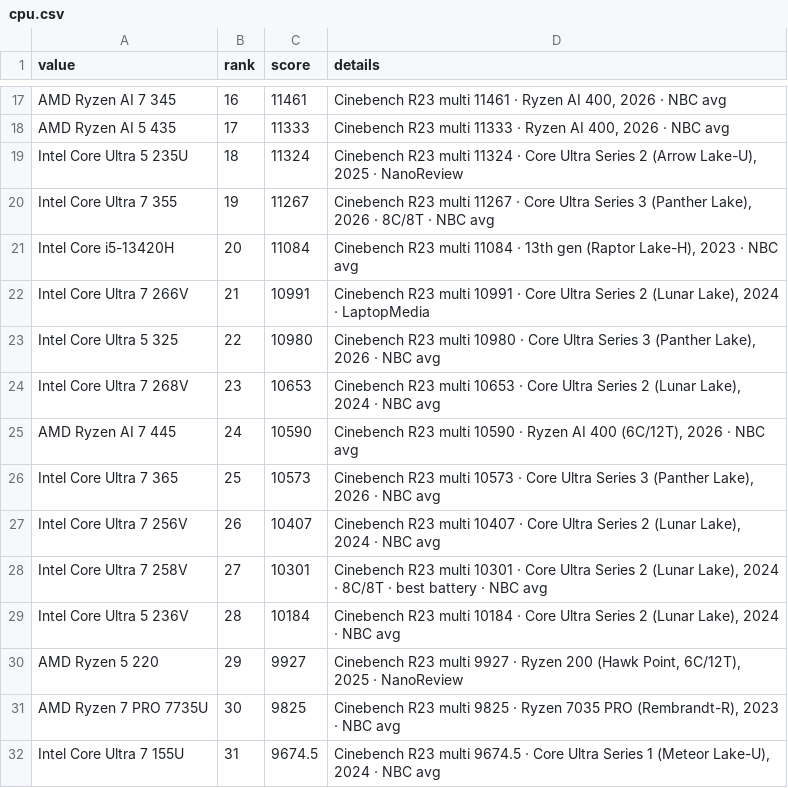
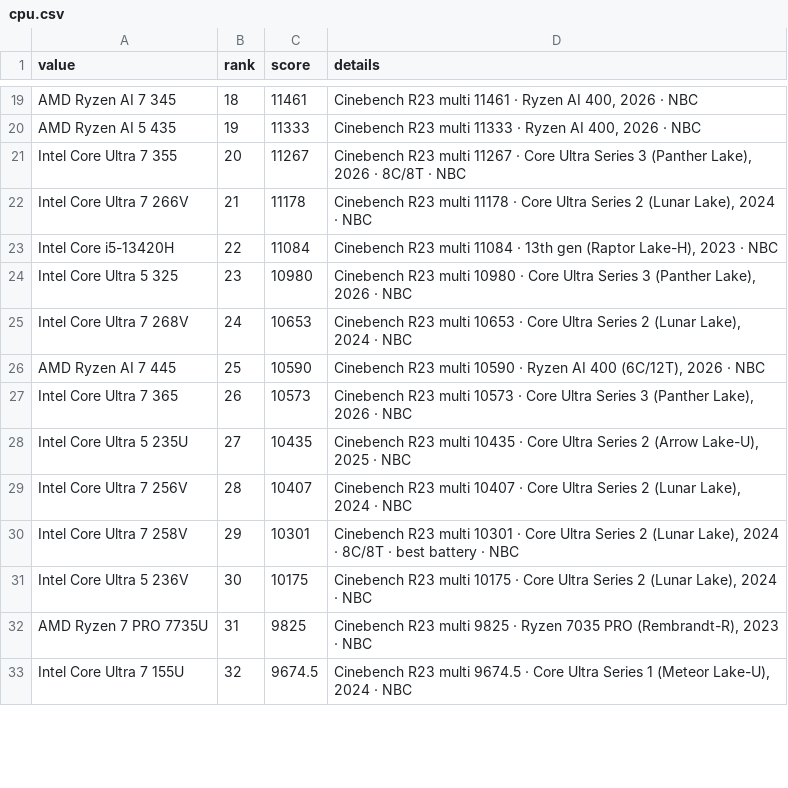
Before and after one commit to LeoDaVinci16/laptop-compare, a CSV file: data/ranks/cpu.csv, drawn as a sheet; only a part is shown, gaps mark what is left out; removed rows and columns are numbered as before the commit, all else as after; the diff covers the shown part only; the diff names each change by its address in the sheet, - before the commit and + after, or states it on an @@ line.

Commit message:
Add 3 gaming laptops, verify gpu/cpu ranks

```diff
--- a/data/ranks/cpu.csv
+++ b/data/ranks/cpu.csv
-B19 (rank): 16
+B19 (rank): 18
-D19 (details): …· NBC avg
+D19 (details): …· NBC
-B20 (rank): 17
+B20 (rank): 19
-D20 (details): …· NBC avg
+D20 (details): …· NBC
-row 19: Intel Core Ultra 5 235U | 18 | 11324 | Cinebench R23 multi 11324 · Core Ultra Series 2 (Arrow Lake-U), 2025 · NanoReview
-B21 (rank): 19
+B21 (rank): 20
-D21 (details): …· NBC avg
+D21 (details): …· NBC
+row 22: Intel Core Ultra 7 266V | 21 | 11178 | Cinebench R23 multi 11178 · Core Ultra Series 2 (Lunar Lake), 2024 · NBC
-B23 (rank): 20
+B23 (rank): 22
-D23 (details): …· NBC avg
+D23 (details): …· NBC
-row 22: Intel Core Ultra 7 266V | 21 | 10991 | Cinebench R23 multi 10991 · Core Ultra Series 2 (Lunar Lake), 2024 · LaptopMedia
-B24 (rank): 22
+B24 (rank): 23
-D24 (details): …· NBC avg
+D24 (details): …· NBC
-B25 (rank): 23
+B25 (rank): 24
-D25 (details): …· NBC avg
+D25 (details): …· NBC
-B26 (rank): 24
+B26 (rank): 25
-D26 (details): …· NBC avg
+D26 (details): …· NBC
-B27 (rank): 25
+B27 (rank): 26
-D27 (details): …· NBC avg
+D27 (details): …· NBC
+row 28: Intel Core Ultra 5 235U | 27 | 10435 | Cinebench R23 multi 10435 · Core Ultra Series 2 (Arrow Lake-U), 2025 · NBC
-B29 (rank): 26
+B29 (rank): 28
-D29 (details): …· NBC avg
+D29 (details): …· NBC
-B30 (rank): 27
+B30 (rank): 29
-D30 (details): …· NBC avg
+D30 (details): …· NBC
-B31 (rank): 28
+B31 (rank): 30
-C31 (score): 10184
+C31 (score): 10175
-D31 (details): …R23 multi 10184 · Core Ultra Series 2 (Lunar Lake), 2024 · NBC avg
+D31 (details): …R23 multi 10175 · Core Ultra Series 2 (Lunar Lake), 2024 · NBC
-row 30: AMD Ryzen 5 220 | 29 | 9927 | Cinebench R23 multi 9927 · Ryzen 200 (Hawk Point, 6C/12T), 2025 · NanoReview
-B32 (rank): 30
+B32 (rank): 31
-D32 (details): …· NBC avg
+D32 (details): …· NBC
-B33 (rank): 31
+B33 (rank): 32
-D33 (details): …· NBC avg
+D33 (details): …· NBC
```
Also changed, not shown: 3 added rows and 45 edited cells elsewhere in this file, data/laptops.csv, data/ranks/gpu.csv, 2 other files.
